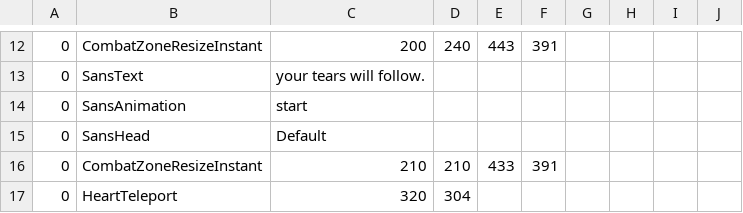
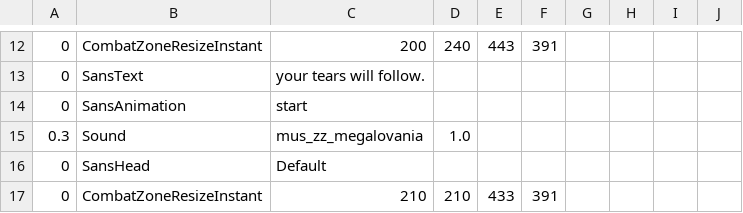
Before and after one commit to mario1D240/bad-time-simulator-remake-hd-sprite, a CSV file: sans_intro.csv, drawn as a sheet; only a part is shown, gaps mark what is left out; the shorter side is filled out with more unchanged rows; the diff names each change by its address in the sheet, - before the commit and + after, or states it on an @@ line.

Commit message:
Update sans_intro.csv

```diff
--- a/sans_intro.csv
+++ b/sans_intro.csv
+row 15: 0.3 | Sound | mus_zz_megalovania | 1.0
```
